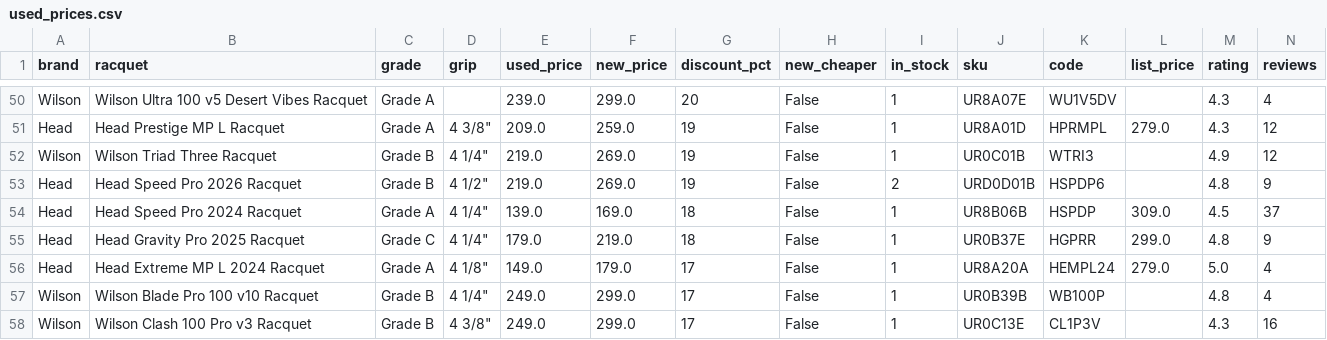
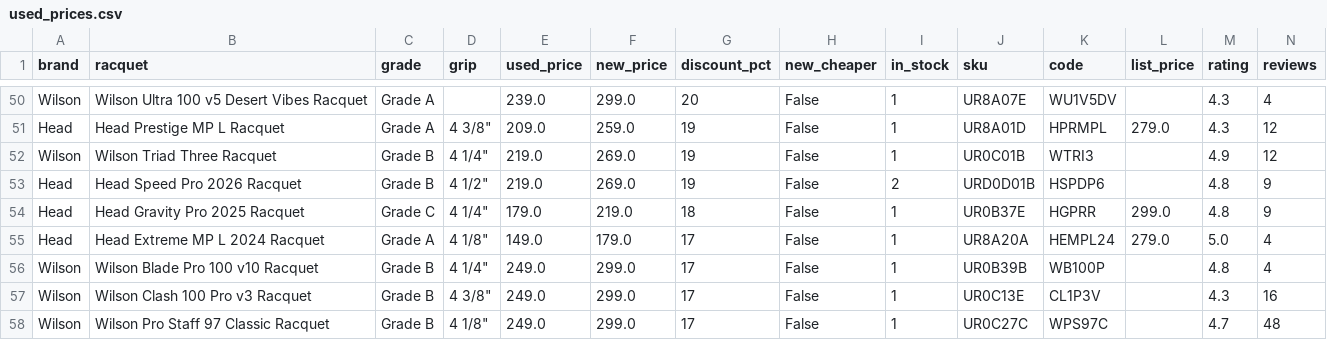
Before and after one commit to shudengnyc/tw-used-racket-tracker, a CSV file: used_prices.csv, drawn as a sheet; only a part is shown, gaps mark what is left out; the shorter side is filled out with more unchanged rows; rows hold the shown columns only; the diff names each change by its address in the sheet, - before the commit and + after, or states it on an @@ line.

```diff
--- a/used_prices.csv
+++ b/used_prices.csv
-row 54: Head | Head Speed Pro 2024 Racquet | Grade A | 4 1/4" | 139.0 | 169.0 | 18 | False | 1 | UR8B06B | HSPDP | 309.0 | 4.5 | 37
```
Also changed, not shown: 2 other files.
